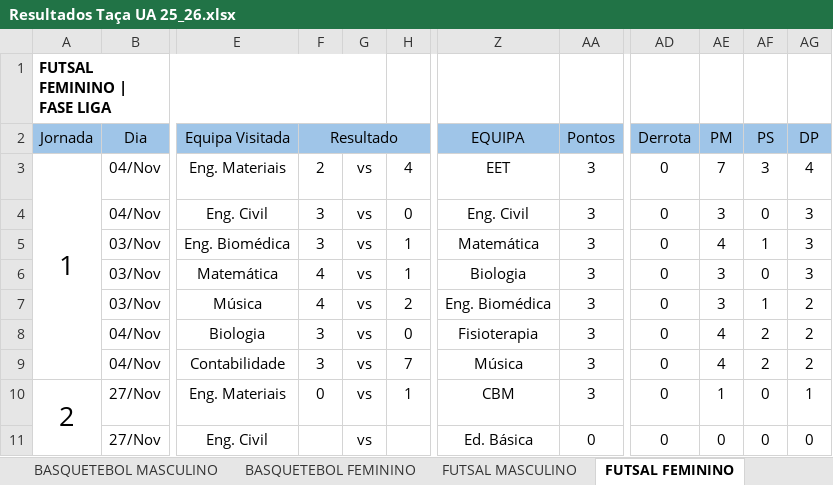
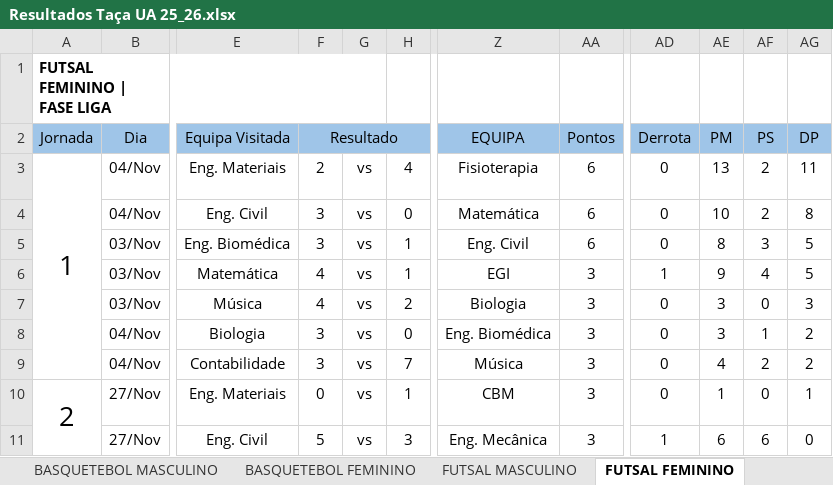
Before and after one commit to SlicF/mmr_ta-aua, an Excel workbook: Resultados Taça UA 25_26.xlsx, sheet FUTSAL FEMININO, drawn as a sheet; only a part is shown, gaps mark what is left out; values as stored, in another font and other column widths than the file's, no borders; charts and pictures not drawn; the diff covers the shown part only; the diff names each change by its address in the sheet, - before the commit and + after, or states it on an @@ line.

```diff
--- a/Resultados Taça UA 25_26.xlsx (sheet FUTSAL FEMININO)
+++ b/Resultados Taça UA 25_26.xlsx (sheet FUTSAL FEMININO)
-Z3 (EQUIPA): EET
+Z3 (EQUIPA): Fisioterapia
-AA3:AA5 (Pontos): 3
+AA3:AA5 (Pontos): 6
-AE3 (PM): 7
+AE3 (PM): 13
-AF3 (PS): 3
+AF3 (PS): 2
-AG3 (DP): 4
+AG3 (DP): 11
-Z4 (EQUIPA): Eng. Civil
+Z4 (EQUIPA): Matemática
-AE4 (PM): 3
+AE4 (PM): 10
-AF4 (PS): 0
+AF4 (PS): 2
-AG4 (DP): 3
+AG4 (DP): 8
-Z5 (EQUIPA): Matemática
+Z5 (EQUIPA): Eng. Civil
-AE5 (PM): 4
+AE5 (PM): 8
-AF5 (PS): 1
+AF5 (PS): 3
-AG5:AG6 (DP): 3
+AG5:AG6 (DP): 5
-Z6 (EQUIPA): Biologia
+Z6 (EQUIPA): EGI
-AD6 (Derrota): 0
+AD6 (Derrota): 1
-AE6 (PM): 3
+AE6 (PM): 9
-AF6 (PS): 0
+AF6 (PS): 4
-Z7 (EQUIPA): Eng. Biomédica
+Z7 (EQUIPA): Biologia
-AF7 (PS): 1
+AF7 (PS): 0
-AG7 (DP): 2
+AG7 (DP): 3
-Z8 (EQUIPA): Fisioterapia
+Z8 (EQUIPA): Eng. Biomédica
-AE8 (PM): 4
+AE8 (PM): 3
-AF8 (PS): 2
+AF8 (PS): 1
-F11 (Resultado): (empty)
+F11 (Resultado): 5
-H11: (empty)
+H11: 3
-Z11 (EQUIPA): Ed. Básica
+Z11 (EQUIPA): Eng. Mecânica
-AA11 (Pontos): 0
+AA11 (Pontos): 3
-AD11 (Derrota): 0
+AD11 (Derrota): 1
-AE11 (PM): 0
+AE11 (PM): 6
-AF11 (PS): 0
+AF11 (PS): 6
```
Also changed, not shown: 39 edited cells elsewhere in this sheet, sheet ANDEBOL MISTO, sheet FUTEBOL DE 7 MASCULINO, sheet VOLEIBOL MASCULINO, hidden cells, backup_Resultados Taça UA 25_26.xlsx, 15 other files.
